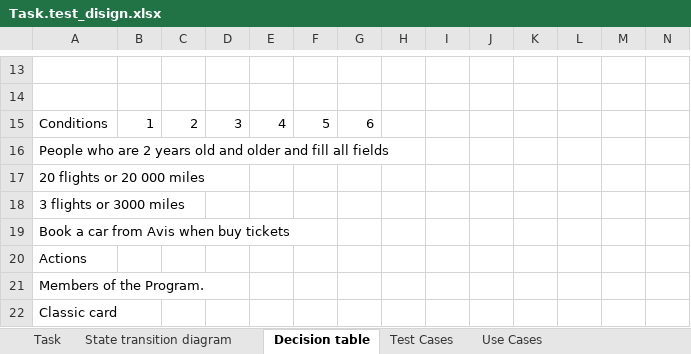
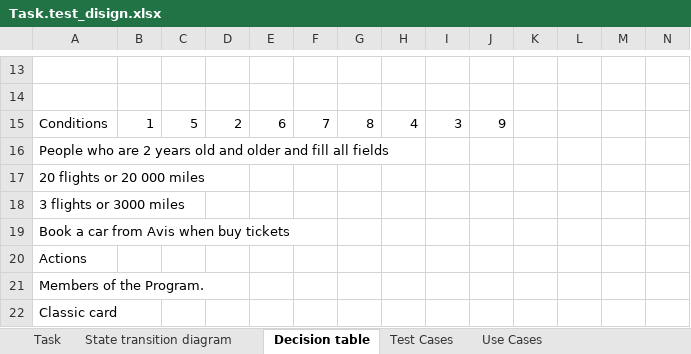
Before and after one commit to AnatoliiTymoshchuk/sft_tasks, an Excel workbook: Task.TestDesign/Task.test_disign.xlsx, sheet Decision table, drawn as a sheet; only a part is shown, gaps mark what is left out; values as stored, in another font and other column widths than the file's, no cell formats; removed rows and columns are numbered as before the commit, all else as after; rows hold the shown columns only; the diff names each change by its address in the sheet, - before the commit and + after, or states it on an @@ line.

```diff
--- a/Task.TestDesign/Task.test_disign.xlsx (sheet Decision table)
+++ b/Task.TestDesign/Task.test_disign.xlsx (sheet Decision table)
-row 15: Conditions | 1 | 2 | 3 | 4 | 5 | 6
+row 15: Conditions | 1 | 5 | 2 | 6 | 7 | 8 | 4 | 3 | 9
```
Also changed, not shown: cell formats, Task.BA/Task.BA.xlsx.
